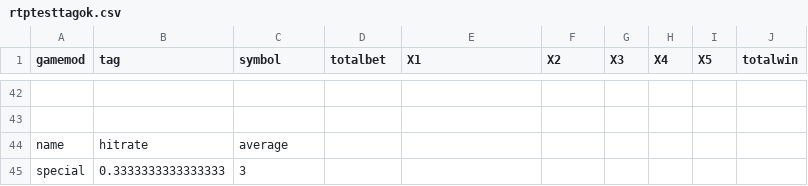
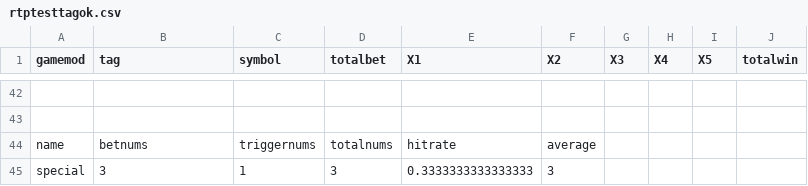
Before and after one commit to zhs007/slotsgamecore7, a CSV file: unittestdata/rtptesttagok.csv, drawn as a sheet; only a part is shown, gaps mark what is left out; removed rows and columns are numbered as before the commit, all else as after; the diff names each change by its address in the sheet, - before the commit and + after, or states it on an @@ line.

```diff
--- a/unittestdata/rtptesttagok.csv
+++ b/unittestdata/rtptesttagok.csv
-row 44: name | hitrate | average
-row 45: special | 0.3333333333333333 | 3
+row 44: name | betnums | triggernums | totalnums | hitrate | average
+row 45: special | 3 | 1 | 3 | 0.3333333333333333 | 3
```
Also changed, not shown: unittestdata/rtptesttag1ok.csv, 7 other files.
